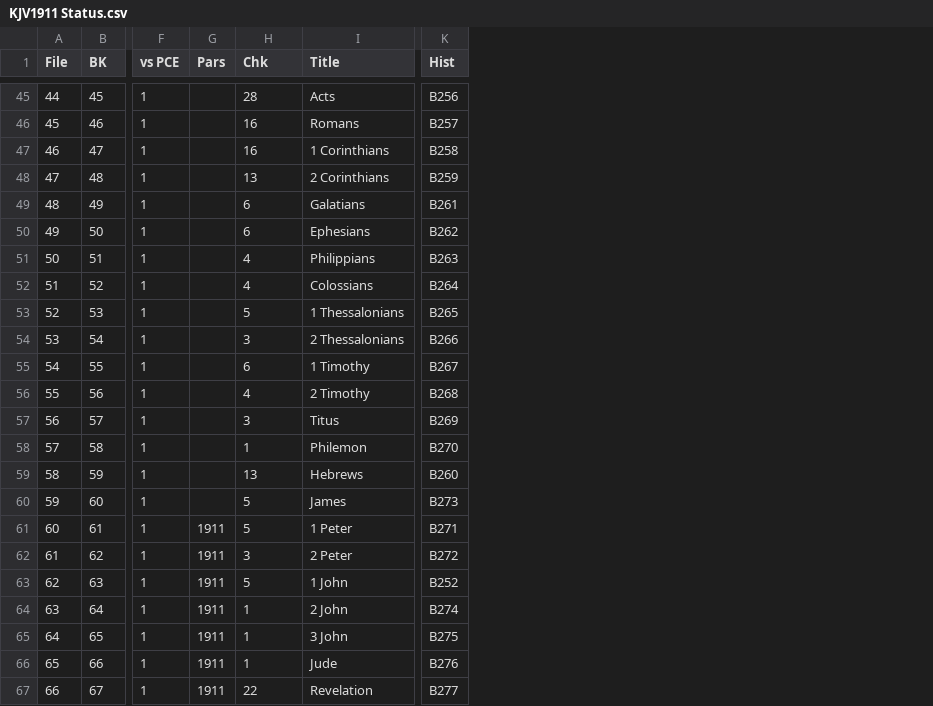
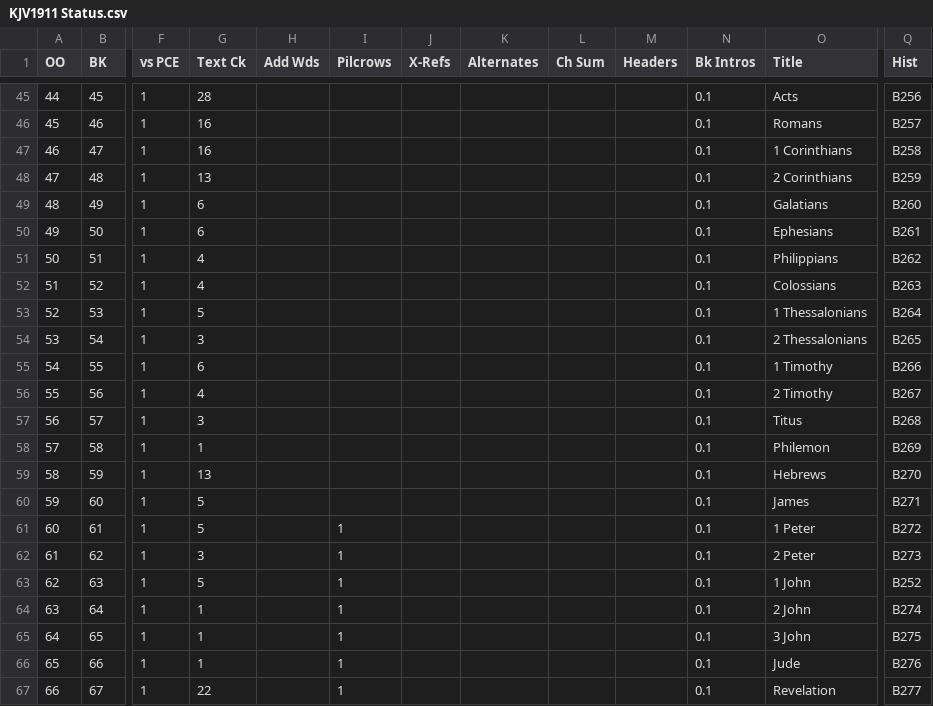
Before and after one commit to cmahte/ENG-B-AV1911-pd-PSFM, a CSV file: KJV1911 Status.csv, drawn as a sheet; only a part is shown, gaps mark what is left out; removed rows and columns are numbered as before the commit, all else as after; the diff covers the shown part only; the diff names each change by its address in the sheet, - before the commit and + after, or states it on an @@ line.

```diff
--- a/KJV1911 Status.csv
+++ b/KJV1911 Status.csv
-column G (Pars), rows 61-67: all 1911
+column H (Add Wds), empty
+column I (Pilcrows), rows 61-67: all 1
+column J (X-Refs), empty
+column K (Alternates), empty
+column L (Ch Sum), empty
+column M (Headers), empty
+column N (Bk Intros), rows 45-67: all 0.1
@@ column A (OO) renumbered in row 1 @@
-G1: Chk
+G1: Text Ck
-Q49 (Hist): B261
+Q49 (Hist): B260
-Q50 (Hist): B262
+Q50 (Hist): B261
-Q51 (Hist): B263
+Q51 (Hist): B262
-Q52 (Hist): B264
+Q52 (Hist): B263
-Q53 (Hist): B265
+Q53 (Hist): B264
-Q54 (Hist): B266
+Q54 (Hist): B265
-Q55 (Hist): B267
+Q55 (Hist): B266
-Q56 (Hist): B268
+Q56 (Hist): B267
-Q57 (Hist): B269
+Q57 (Hist): B268
-Q58 (Hist): B270
+Q58 (Hist): B269
-Q59 (Hist): B260
+Q59 (Hist): B270
-Q60 (Hist): B273
+Q60 (Hist): B271
-Q61 (Hist): B271
+Q61 (Hist): B272
-Q62 (Hist): B272
+Q62 (Hist): B273
```
Also changed, not shown: 32 edited cells elsewhere in this file, 1 other file.
